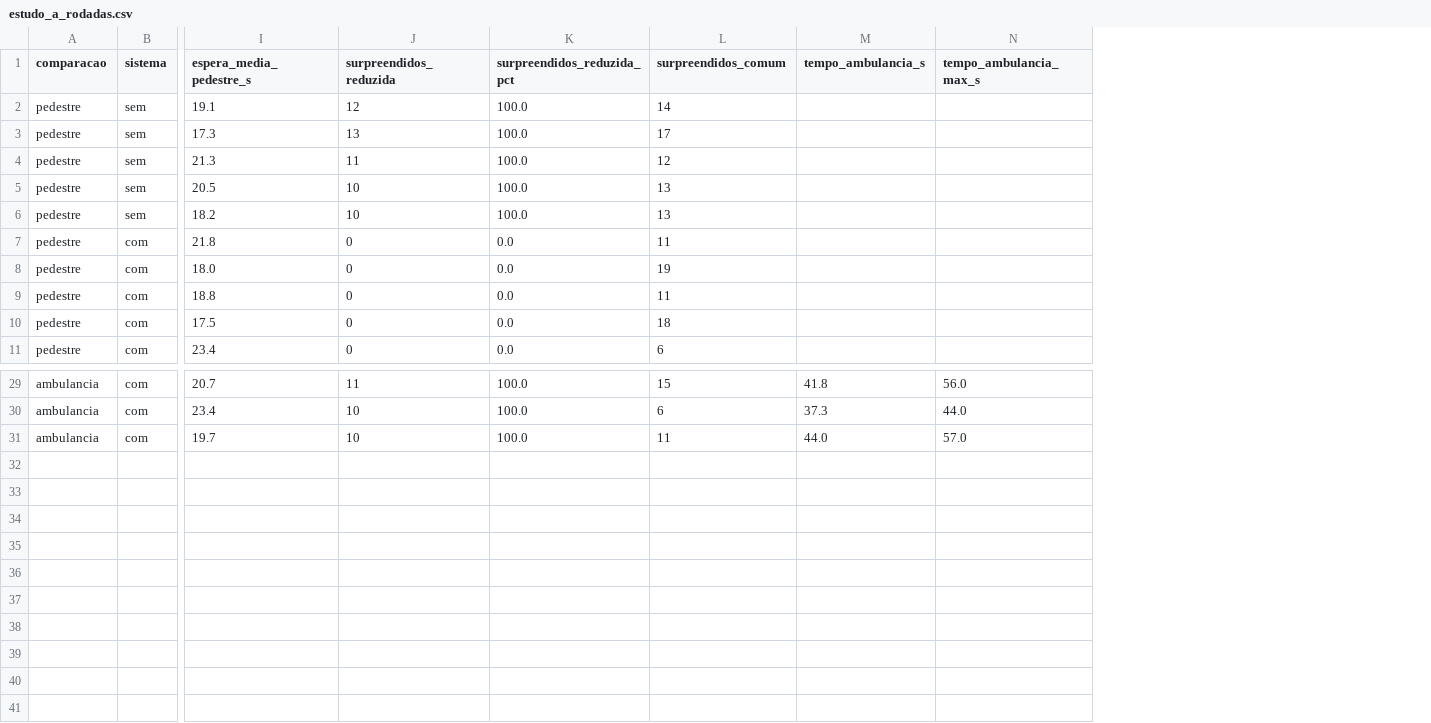
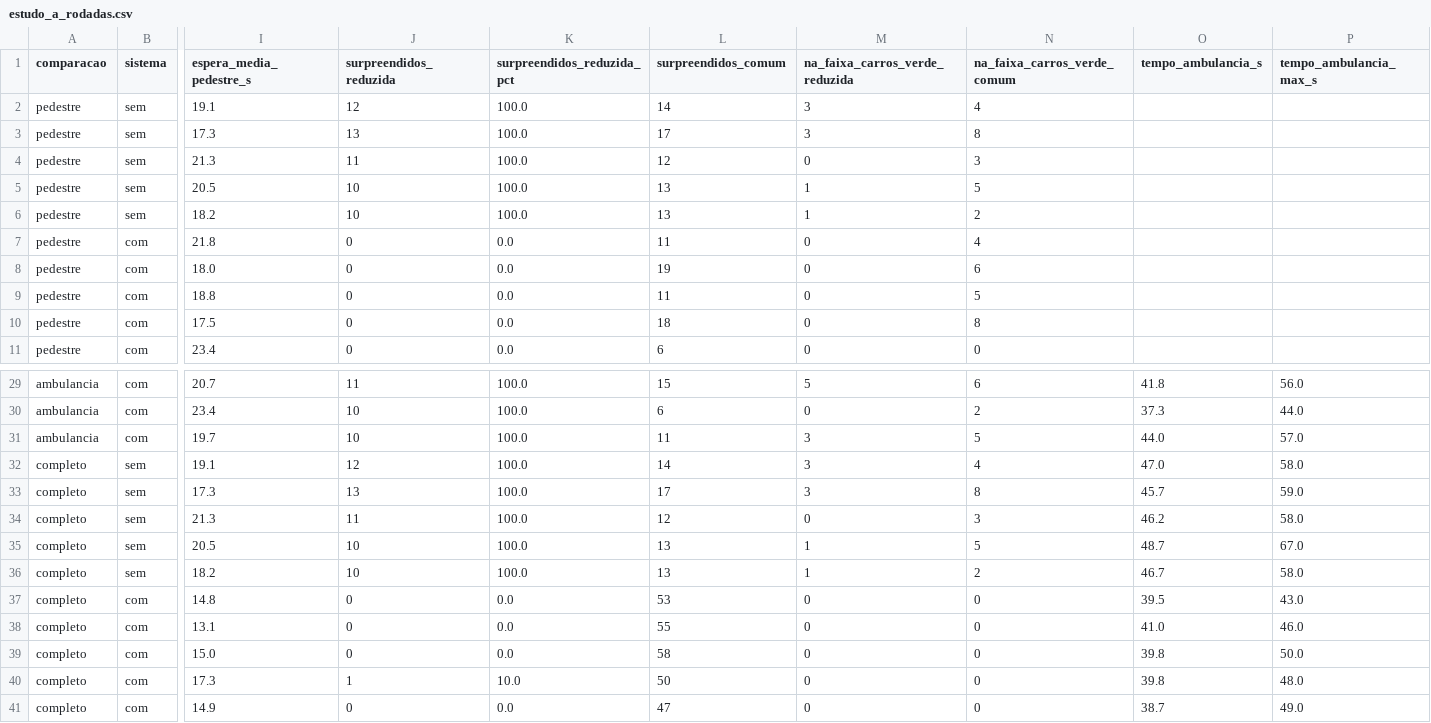
Before and after one commit to tamiresvferreira/betterway, a CSV file: 1TIAO/GLOBAL-SOLUTION-2/docs/evidencias/estudo_a/estudo_a_rodadas.csv, drawn as a sheet; only a part is shown, gaps mark what is left out; rows hold the shown columns only; the diff names each change by its address in the sheet, - before the commit and + after, or states it on an @@ line.

```diff
--- a/1TIAO/GLOBAL-SOLUTION-2/docs/evidencias/estudo_a/estudo_a_rodadas.csv
+++ b/1TIAO/GLOBAL-SOLUTION-2/docs/evidencias/estudo_a/estudo_a_rodadas.csv
+column M (na_faixa_carros_verde_reduzida), rows 2-11: 3 | 3 | 0 | 1 | 1 | 0 | 0 | 0 | 0 | 0; rows 29-31: 5 | 0 | 3
+column N (na_faixa_carros_verde_comum), rows 2-11: 4 | 8 | 3 | 5 | 2 | 4 | 6 | 5 | 8 | 0; rows 29-31: 6 | 2 | 5
+row 32: completo | sem | 19.1 | 12 | 100.0 | 14 | 3 | 4 | 47.0 | 58.0
+row 33: completo | sem | 17.3 | 13 | 100.0 | 17 | 3 | 8 | 45.7 | 59.0
+row 34: completo | sem | 21.3 | 11 | 100.0 | 12 | 0 | 3 | 46.2 | 58.0
+row 35: completo | sem | 20.5 | 10 | 100.0 | 13 | 1 | 5 | 48.7 | 67.0
+row 36: completo | sem | 18.2 | 10 | 100.0 | 13 | 1 | 2 | 46.7 | 58.0
+row 37: completo | com | 14.8 | 0 | 0.0 | 53 | 0 | 0 | 39.5 | 43.0
+row 38: completo | com | 13.1 | 0 | 0.0 | 55 | 0 | 0 | 41.0 | 46.0
+row 39: completo | com | 15.0 | 0 | 0.0 | 58 | 0 | 0 | 39.8 | 50.0
+row 40: completo | com | 17.3 | 1 | 10.0 | 50 | 0 | 0 | 39.8 | 48.0
+row 41: completo | com | 14.9 | 0 | 0.0 | 47 | 0 | 0 | 38.7 | 49.0
```
Also changed, not shown: 1TIAO/GLOBAL-SOLUTION-2/docs/evidencias/estudo_a/estudo_a_resumo.csv, 8 other files.
